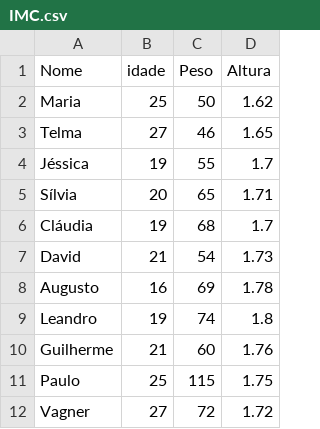
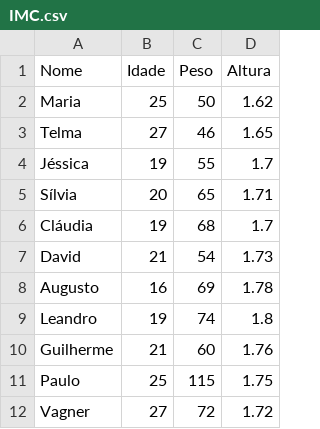
Before and after one commit to valuedriven/dataanalysis, a CSV file: IMC.csv, drawn as a sheet.

Commit message:
Update IMC.csv

```diff
--- a/IMC.csv
+++ b/IMC.csv
@@ -1,2 +1,2 @@
-Nome,idade,Peso,Altura
+Nome,Idade,Peso,Altura
 Maria,25,50,1.62
```
